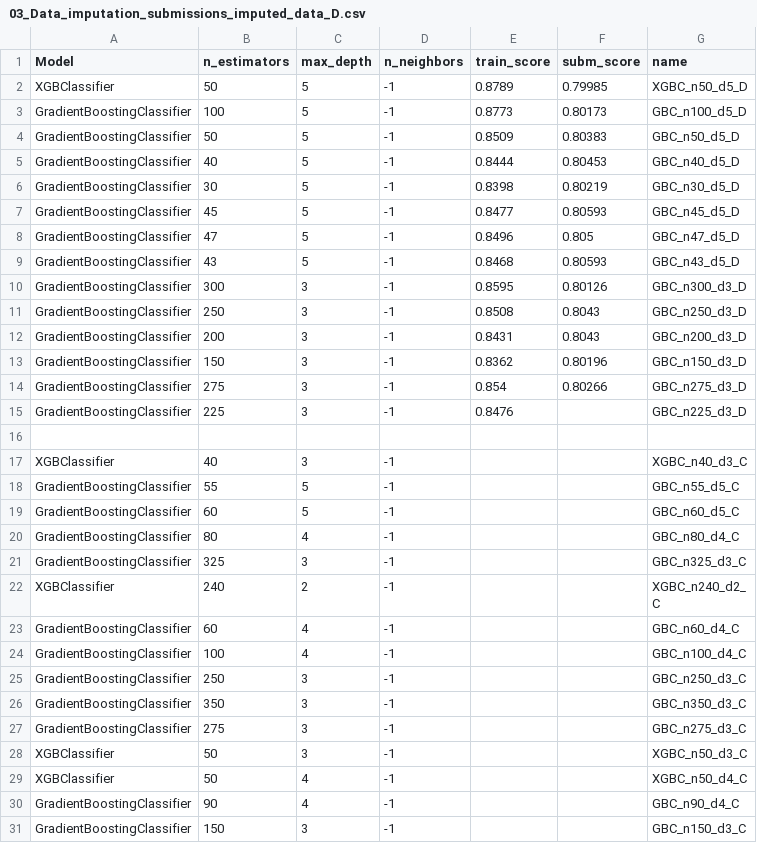
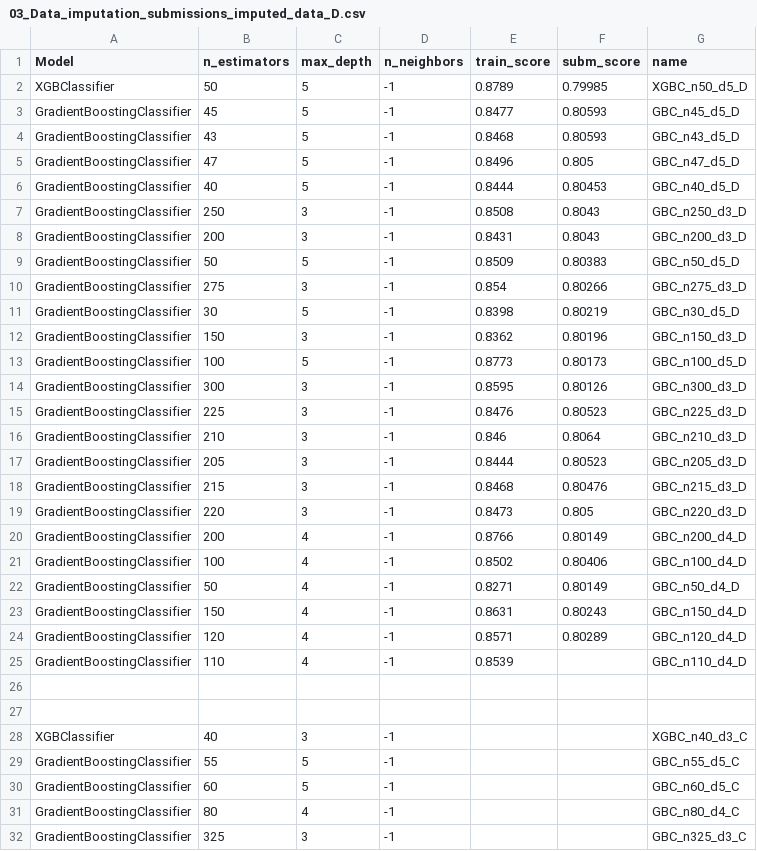
Before and after one commit to Fertmeneses/titanic-spaceship-kaggle, a CSV file: kaggle/Training_results/03_Data_imputation_submissions_imputed_data_D.csv, drawn as a sheet; only a part is shown; the shorter side is filled out with more unchanged rows.

Commit message:
Update submission results of ML imputed data, round D

```diff
--- a/kaggle/Training_results/03_Data_imputation_submissions_imputed_data_D.csv
+++ b/kaggle/Training_results/03_Data_imputation_submissions_imputed_data_D.csv
@@ -2,15 +2,26 @@ Model,n_estimators,max_depth,n_neighbors,train_score,subm_score,name
 XGBClassifier,50,5,-1,0.8789,0.79985,XGBC_n50_d5_D
-GradientBoostingClassifier,100,5,-1,0.8773,0.80173,GBC_n100_d5_D
-GradientBoostingClassifier,50,5,-1,0.8509,0.80383,GBC_n50_d5_D
+GradientBoostingClassifier,45,5,-1,0.8477,0.80593,GBC_n45_d5_D
+GradientBoostingClassifier,43,5,-1,0.8468,0.80593,GBC_n43_d5_D
+GradientBoostingClassifier,47,5,-1,0.8496,0.805,GBC_n47_d5_D
 GradientBoostingClassifier,40,5,-1,0.8444,0.80453,GBC_n40_d5_D
-GradientBoostingClassifier,30,5,-1,0.8398,0.80219,GBC_n30_d5_D
-GradientBoostingClassifier,45,5,-1,0.8477,0.80593,GBC_n45_d5_D
-GradientBoostingClassifier,47,5,-1,0.8496,0.805,GBC_n47_d5_D
-GradientBoostingClassifier,43,5,-1,0.8468,0.80593,GBC_n43_d5_D
-GradientBoostingClassifier,300,3,-1,0.8595,0.80126,GBC_n300_d3_D
 GradientBoostingClassifier,250,3,-1,0.8508,0.8043,GBC_n250_d3_D
 GradientBoostingClassifier,200,3,-1,0.8431,0.8043,GBC_n200_d3_D
+GradientBoostingClassifier,50,5,-1,0.8509,0.80383,GBC_n50_d5_D
+GradientBoostingClassifier,275,3,-1,0.854,0.80266,GBC_n275_d3_D
+GradientBoostingClassifier,30,5,-1,0.8398,0.80219,GBC_n30_d5_D
 GradientBoostingClassifier,150,3,-1,0.8362,0.80196,GBC_n150_d3_D
-GradientBoostingClassifier,275,3,-1,0.854,0.80266,GBC_n275_d3_D
-GradientBoostingClassifier,225,3,-1,0.8476,,GBC_n225_d3_D
+GradientBoostingClassifier,100,5,-1,0.8773,0.80173,GBC_n100_d5_D
+GradientBoostingClassifier,300,3,-1,0.8595,0.80126,GBC_n300_d3_D
+GradientBoostingClassifier,225,3,-1,0.8476,0.80523,GBC_n225_d3_D
+GradientBoostingClassifier,210,3,-1,0.846,0.8064,GBC_n210_d3_D
+GradientBoostingClassifier,205,3,-1,0.8444,0.80523,GBC_n205_d3_D
+GradientBoostingClassifier,215,3,-1,0.8468,0.80476,GBC_n215_d3_D
+GradientBoostingClassifier,220,3,-1,0.8473,0.805,GBC_n220_d3_D
+GradientBoostingClassifier,200,4,-1,0.8766,0.80149,GBC_n200_d4_D
+GradientBoostingClassifier,100,4,-1,0.8502,0.80406,GBC_n100_d4_D
+GradientBoostingClassifier,50,4,-1,0.8271,0.80149,GBC_n50_d4_D
+GradientBoostingClassifier,150,4,-1,0.8631,0.80243,GBC_n150_d4_D
+GradientBoostingClassifier,120,4,-1,0.8571,0.80289,GBC_n120_d4_D
+GradientBoostingClassifier,110,4,-1,0.8539,,GBC_n110_d4_D
+,,,,,,
 ,,,,,,
```
